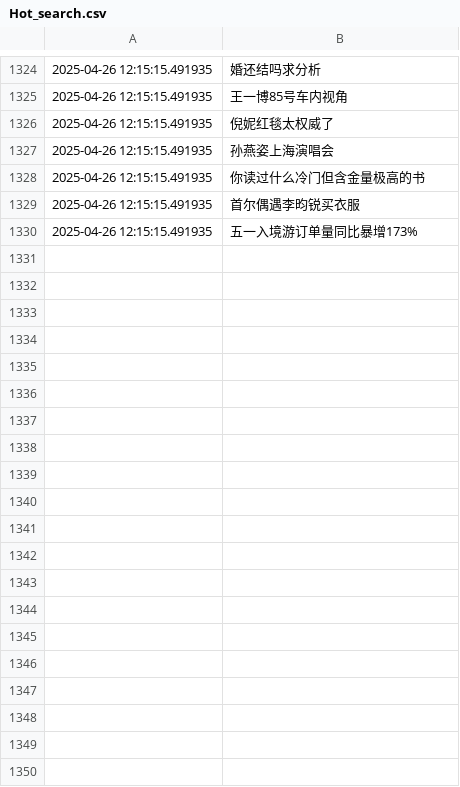
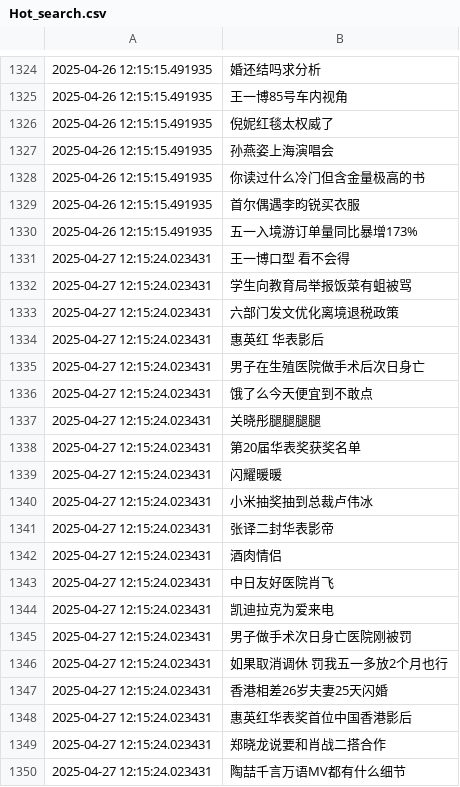
Before and after one commit to Snaclop/Sina_Microblog_Hot_Search, a CSV file: Hot_search.csv, drawn as a sheet; only a part is shown, gaps mark what is left out; the diff covers the shown part only; the diff names each change by its address in the sheet, - before the commit and + after, or states it on an @@ line.

Commit message:
Update data

```diff
--- a/Hot_search.csv
+++ b/Hot_search.csv
+row 1331: 2025-04-27 12:15:24.023431 | 王一博口型 看不会得
+row 1332: 2025-04-27 12:15:24.023431 | 学生向教育局举报饭菜有蛆被骂
+row 1333: 2025-04-27 12:15:24.023431 | 六部门发文优化离境退税政策
+row 1334: 2025-04-27 12:15:24.023431 | 惠英红 华表影后
+row 1335: 2025-04-27 12:15:24.023431 | 男子在生殖医院做手术后次日身亡
+row 1336: 2025-04-27 12:15:24.023431 | 饿了么今天便宜到不敢点
+row 1337: 2025-04-27 12:15:24.023431 | 关晓彤腿腿腿腿
+row 1338: 2025-04-27 12:15:24.023431 | 第20届华表奖获奖名单
+row 1339: 2025-04-27 12:15:24.023431 | 闪耀暖暖
+row 1340: 2025-04-27 12:15:24.023431 | 小米抽奖抽到总裁卢伟冰
+row 1341: 2025-04-27 12:15:24.023431 | 张译二封华表影帝
+row 1342: 2025-04-27 12:15:24.023431 | 酒肉情侣
+row 1343: 2025-04-27 12:15:24.023431 | 中日友好医院肖飞
+row 1344: 2025-04-27 12:15:24.023431 | 凯迪拉克为爱来电
+row 1345: 2025-04-27 12:15:24.023431 | 男子做手术次日身亡医院刚被罚
+row 1346: 2025-04-27 12:15:24.023431 | 如果取消调休 罚我五一多放2个月也行
+row 1347: 2025-04-27 12:15:24.023431 | 香港相差26岁夫妻25天闪婚
+row 1348: 2025-04-27 12:15:24.023431 | 惠英红华表奖首位中国香港影后
+row 1349: 2025-04-27 12:15:24.023431 | 郑晓龙说要和肖战二搭合作
+row 1350: 2025-04-27 12:15:24.023431 | 陶喆千言万语MV都有什么细节
```
Also changed, not shown: 30 added rows elsewhere in this file.
